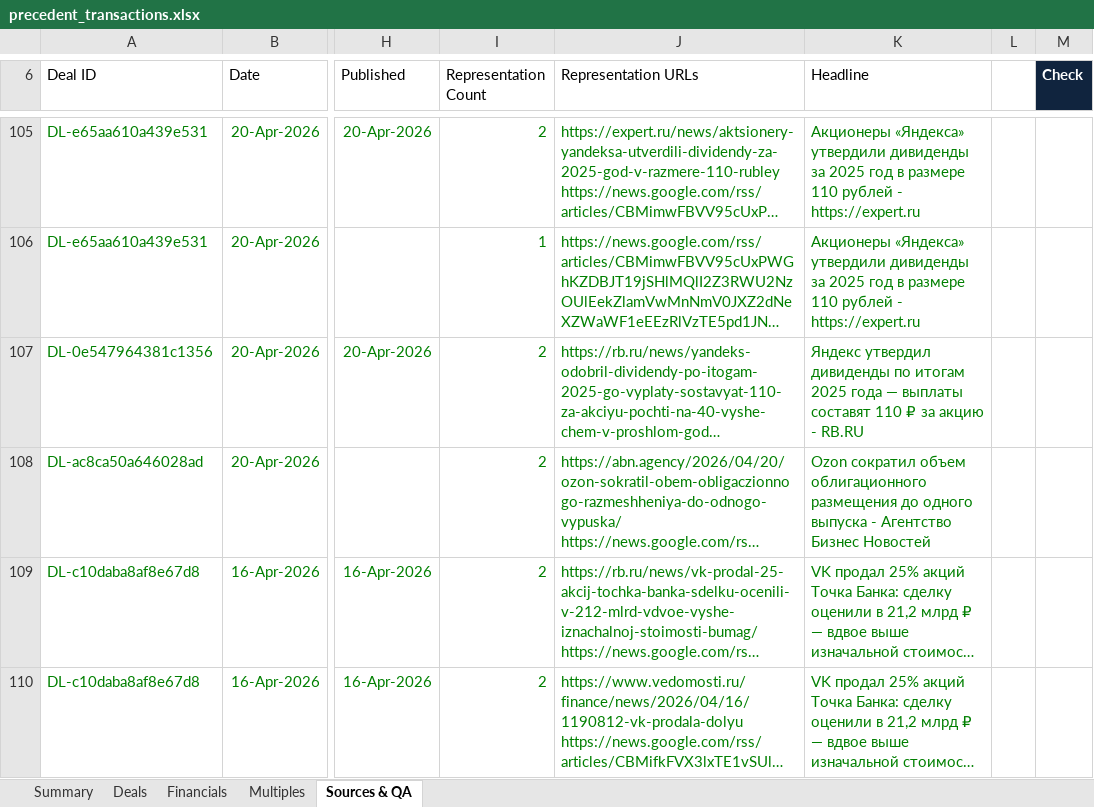
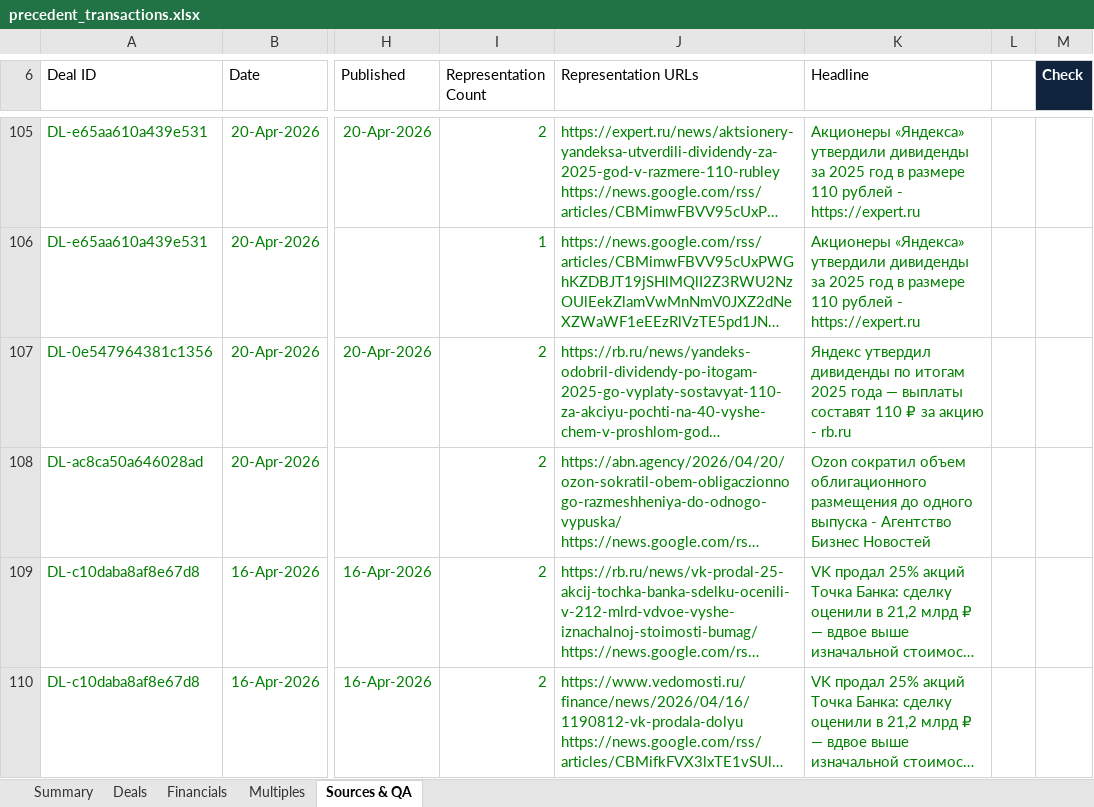
Before and after one commit to irisaurum/deal-markets-copilot, an Excel workbook: output/precedent_transactions.xlsx, sheet Sources & QA, drawn as a sheet; only a part is shown, gaps mark what is left out; long unchanged cells end in …; values as stored, in another font and other column widths than the file's, no borders; table styles not drawn; the diff names each change by its address in the sheet, - before the commit and + after, or states it on an @@ line.

```diff
--- a/output/precedent_transactions.xlsx (sheet Sources & QA)
+++ b/output/precedent_transactions.xlsx (sheet Sources & QA)
-K107 (Headline): …акцию - RB.RU
+K107 (Headline): …акцию - rb.ru
```
Also changed, not shown: sheet Summary, sheet Deals, 5 other files.
